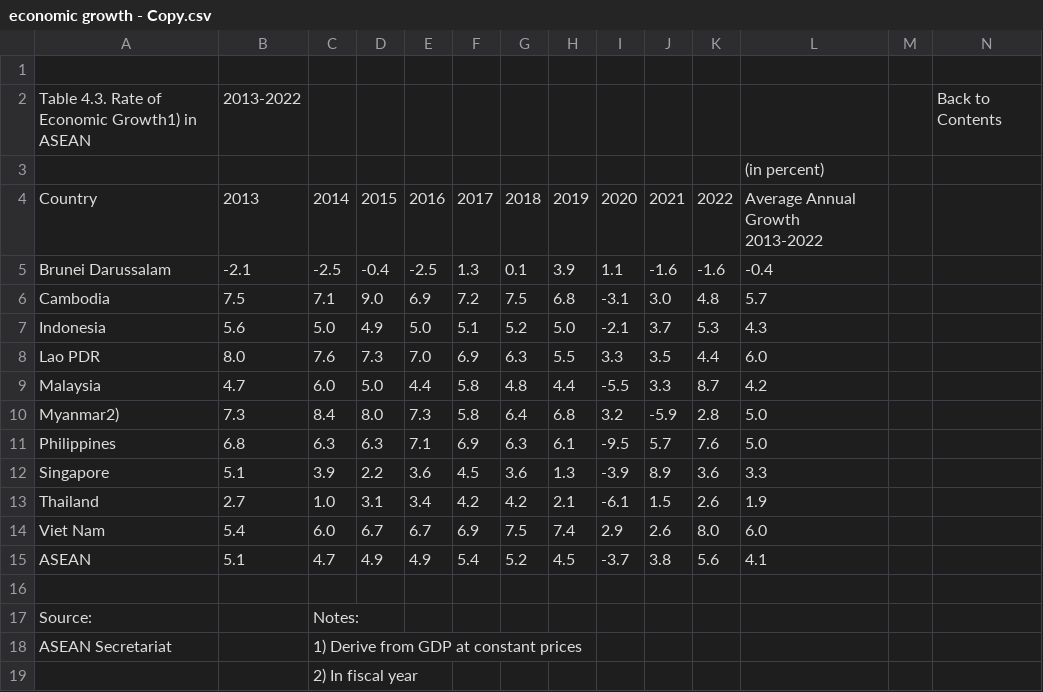
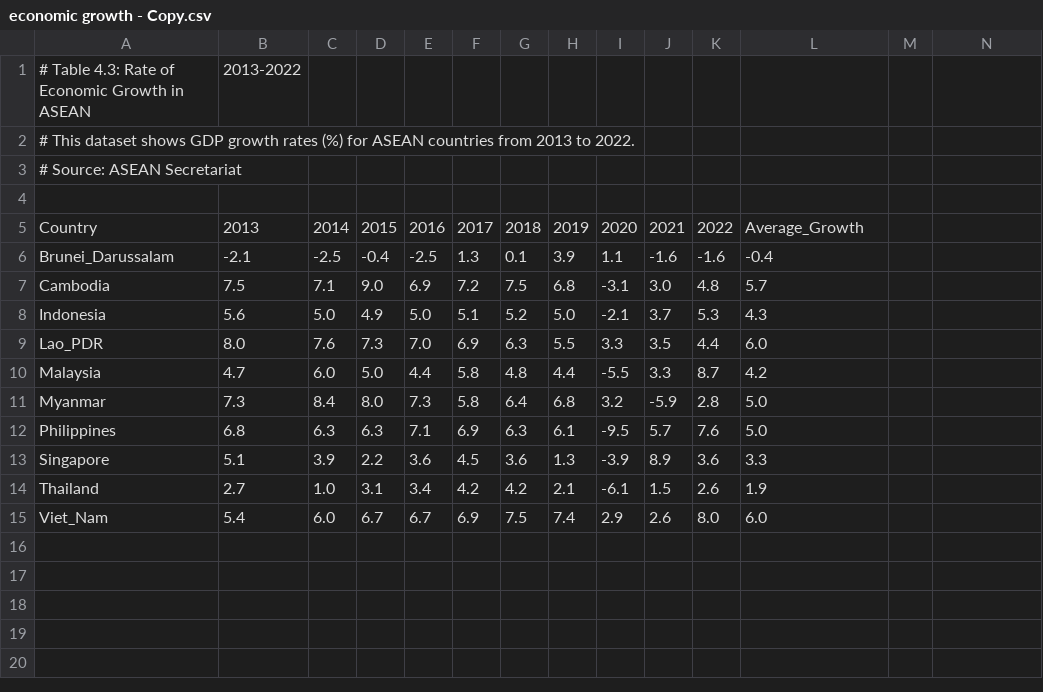
Before and after one commit to AnnAlexandar/SEA-Research, a CSV file: economic growth - Copy.csv, drawn as a sheet; removed rows and columns are numbered as before the commit, all else as after; ↵ is a line break in a cell; the diff names each change by its address in the sheet, - before the commit and + after, or states it on an @@ line.

Commit message:
Update economic growth - Copy.csv

```diff
--- a/economic growth - Copy.csv
+++ b/economic growth - Copy.csv
+row 1: # Table 4.3: Rate of Economic Growth in ASEAN | 2013-2022
+row 2: # This dataset shows GDP growth rates (%) for ASEAN countries from 2013 to 2022.
+row 3: # Source: ASEAN Secretariat
-row 2: Table 4.3. Rate of Economic Growth1) in ASEAN | 2013-2022 |  |  |  |  |  |  |  |  |  |  |  | Back to Contents
-row 3:  |  |  |  |  |  |  |  |  |  |  | (in percent)
-L5: Average Annual Growth ↵ 2013-2022
+L5: Average_Growth
-A6: Brunei Darussalam
+A6: Brunei_Darussalam
-A9: Lao PDR
+A9: Lao_PDR
-A11: Myanmar2)
+A11: Myanmar
-A15: Viet Nam
+A15: Viet_Nam
-row 15: ASEAN | 5.1 | 4.7 | 4.9 | 4.9 | 5.4 | 5.2 | 4.5 | -3.7 | 3.8 | 5.6 | 4.1
-row 16: (empty)
-row 17: Source: |  | Notes:
-row 18: ASEAN Secretariat |  | 1) Derive from GDP at constant prices
-row 19:  |  | 2) In fiscal year
```
